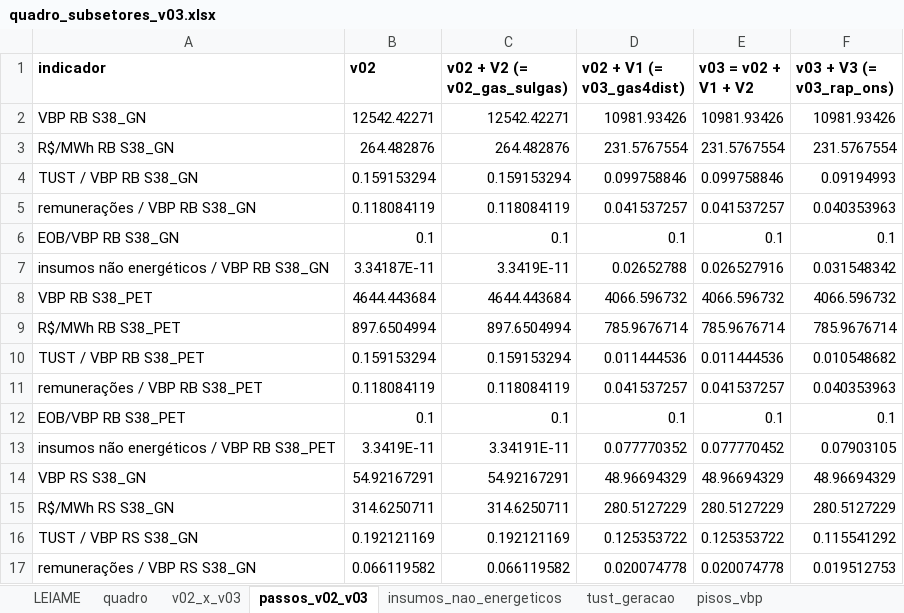
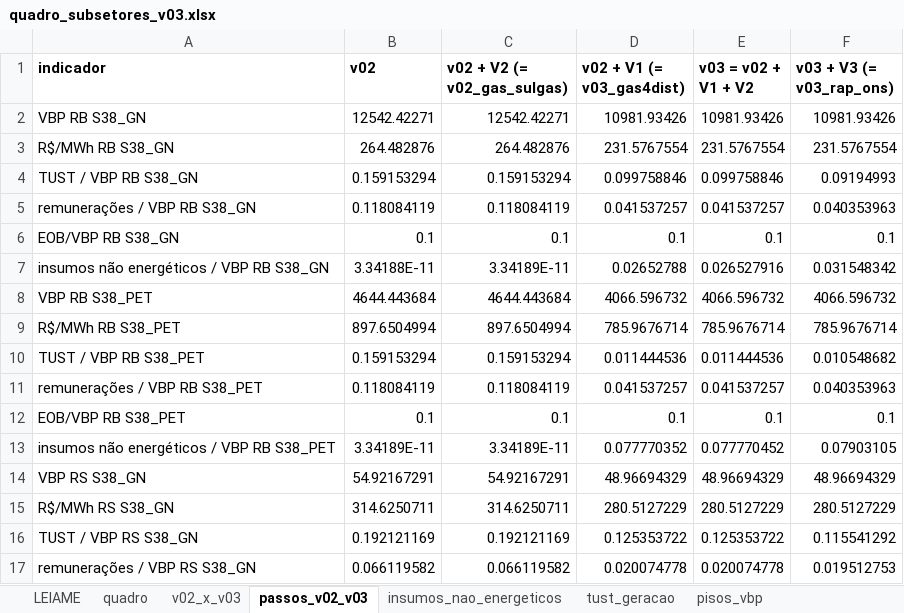
Before and after one commit to FranciscoArejano/MIP-desagregacao, an Excel workbook: resultados/rodada04/quadro_subsetores_v03.xlsx, sheet passos_v02_v03, drawn as a sheet; only a part is shown; values as stored, in another font and other column widths than the file's, no borders; the diff names each change by its address in the sheet, - before the commit and + after, or states it on an @@ line.

```diff
--- a/resultados/rodada04/quadro_subsetores_v03.xlsx (sheet passos_v02_v03)
+++ b/resultados/rodada04/quadro_subsetores_v03.xlsx (sheet passos_v02_v03)
-B7 (v02): 3.34187E-11
+B7 (v02): 3.34188E-11
-C7 (v02 + V2 (= v02_gas_sulgas)): 3.3419E-11
+C7 (v02 + V2 (= v02_gas_sulgas)): 3.34189E-11
-B13 (v02): 3.3419E-11
+B13 (v02): 3.34189E-11
-C13 (v02 + V2 (= v02_gas_sulgas)): 3.34191E-11
+C13 (v02 + V2 (= v02_gas_sulgas)): 3.34189E-11
```
Also changed, not shown: sheet reequilibrio_RAS, sheet checagens, parametros/quadro_parametros_v03.xlsx, resultados/rodada04/MIP_RS_RB_2019_S38_11sub_v03.xlsx, 36 other files.
